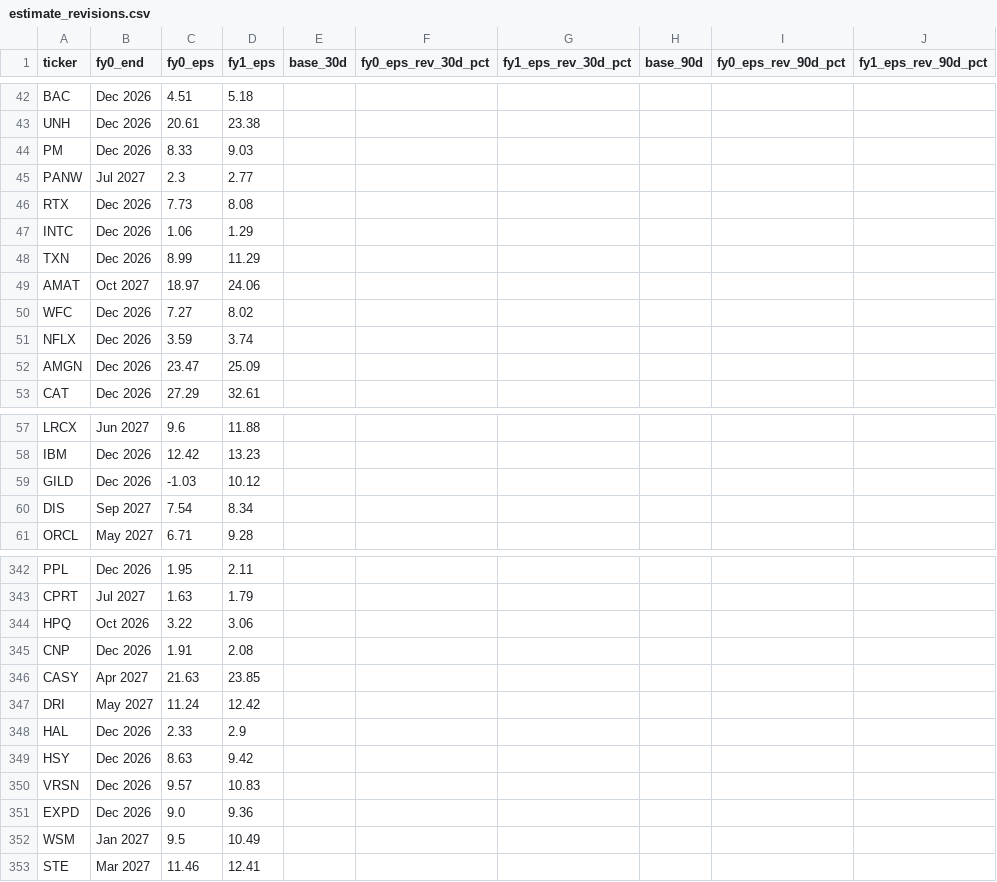
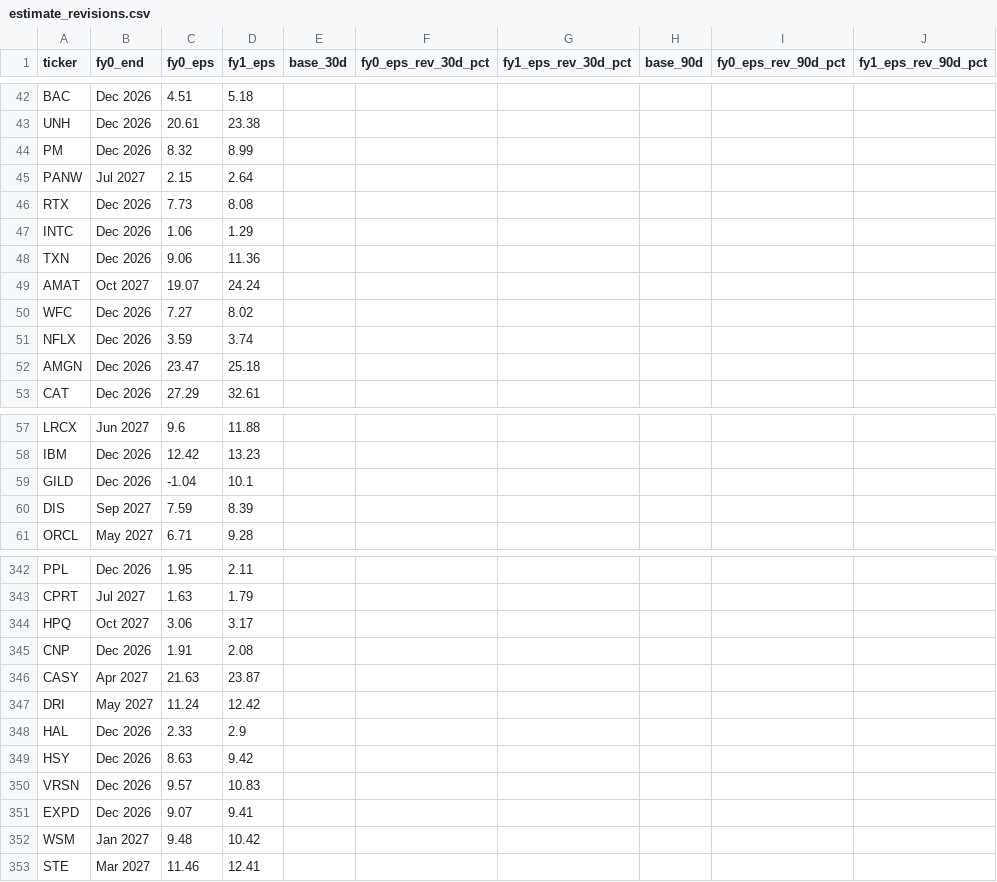
Before and after one commit to flaviomellace-ctrl/investment-os-data-bridge, a CSV file: data/current/estimate_revisions.csv, drawn as a sheet; only a part is shown, gaps mark what is left out; the diff covers the shown part only.

```diff
--- a/data/current/estimate_revisions.csv
+++ b/data/current/estimate_revisions.csv
@@ -43,11 +43,11 @@ BAC,Dec 2026,4.51,5.18,,,,,,
 UNH,Dec 2026,20.61,23.38,,,,,,
-PM,Dec 2026,8.33,9.03,,,,,,
-PANW,Jul 2027,2.3,2.77,,,,,,
+PM,Dec 2026,8.32,8.99,,,,,,
+PANW,Jul 2027,2.15,2.64,,,,,,
 RTX,Dec 2026,7.73,8.08,,,,,,
 INTC,Dec 2026,1.06,1.29,,,,,,
-TXN,Dec 2026,8.99,11.29,,,,,,
-AMAT,Oct 2027,18.97,24.06,,,,,,
+TXN,Dec 2026,9.06,11.36,,,,,,
+AMAT,Oct 2027,19.07,24.24,,,,,,
 WFC,Dec 2026,7.27,8.02,,,,,,
 NFLX,Dec 2026,3.59,3.74,,,,,,
-AMGN,Dec 2026,23.47,25.09,,,,,,
+AMGN,Dec 2026,23.47,25.18,,,,,,
 CAT,Dec 2026,27.29,32.61,,,,,,
@@ -58,4 +58,4 @@ LRCX,Jun 2027,9.6,11.88,,,,,,
 IBM,Dec 2026,12.42,13.23,,,,,,
-GILD,Dec 2026,-1.03,10.12,,,,,,
-DIS,Sep 2027,7.54,8.34,,,,,,
+GILD,Dec 2026,-1.04,10.1,,,,,,
+DIS,Sep 2027,7.59,8.39,,,,,,
 ORCL,May 2027,6.71,9.28,,,,,,
@@ -343,5 +343,5 @@ PPL,Dec 2026,1.95,2.11,,,,,,
 CPRT,Jul 2027,1.63,1.79,,,,,,
-HPQ,Oct 2026,3.22,3.06,,,,,,
+HPQ,Oct 2027,3.06,3.17,,,,,,
 CNP,Dec 2026,1.91,2.08,,,,,,
-CASY,Apr 2027,21.63,23.85,,,,,,
+CASY,Apr 2027,21.63,23.87,,,,,,
 DRI,May 2027,11.24,12.42,,,,,,
@@ -350,4 +350,4 @@ HSY,Dec 2026,8.63,9.42,,,,,,
 VRSN,Dec 2026,9.57,10.83,,,,,,
-EXPD,Dec 2026,9.0,9.36,,,,,,
-WSM,Jan 2027,9.5,10.49,,,,,,
+EXPD,Dec 2026,9.07,9.41,,,,,,
+WSM,Jan 2027,9.48,10.42,,,,,,
 STE,Mar 2027,11.46,12.41,,,,,,
```
Also changed, not shown: 74 edited cells elsewhere in this file, data/current/estimates_latest.csv, 1 other file.
